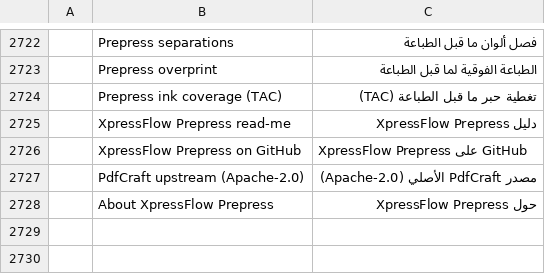
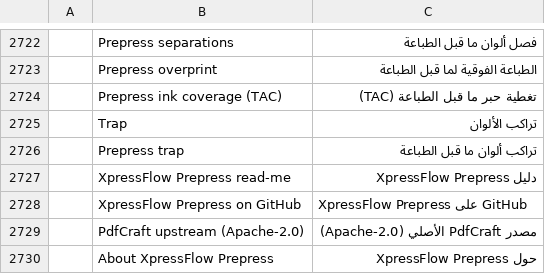
Before and after one commit to artworkdadaprintart-eng/pdfcraft, a TSV file: crates/ui-egui/src/i18n/ar.tsv, drawn as a sheet; only a part is shown, gaps mark what is left out; the diff names each change by its address in the sheet, - before the commit and + after, or states it on an @@ line.

```diff
--- a/crates/ui-egui/src/i18n/ar.tsv
+++ b/crates/ui-egui/src/i18n/ar.tsv
+row 2725:  | Trap | تراكب الألوان
+row 2726:  | Prepress trap | تراكب ألوان ما قبل الطباعة
```
Also changed, not shown: crates/ui-egui/src/i18n/ja.tsv, crates/ui-egui/src/i18n/kk.tsv, 20 other files.
